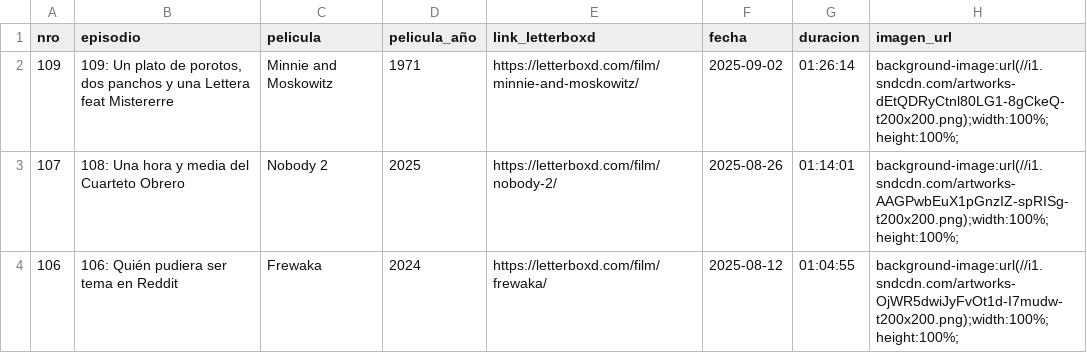
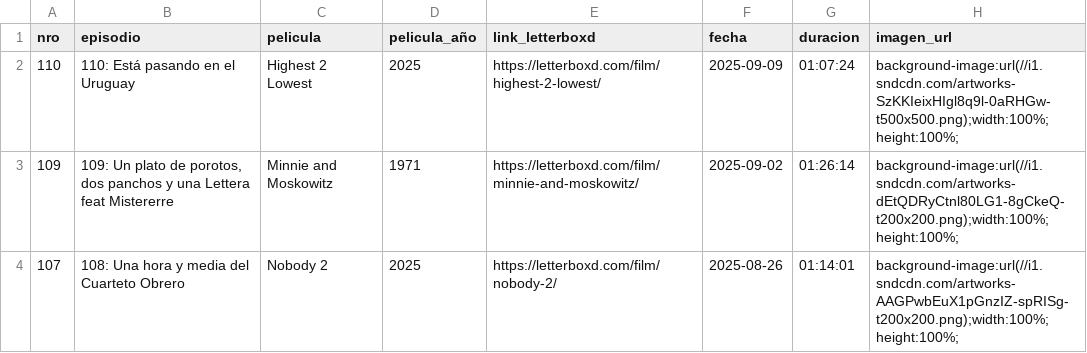
Before and after one commit to vhgauto/ht.buscador, a CSV file: datos/country_club.csv, drawn as a sheet; only a part is shown; the shorter side is filled out with more unchanged rows; the diff names each change by its address in the sheet, - before the commit and + after, or states it on an @@ line.

Commit message:
Update country_club.csv

```diff
--- a/datos/country_club.csv
+++ b/datos/country_club.csv
+row 2: 110 | 110: Está pasando en el Uruguay | Highest 2 Lowest | 2025 | https://letterboxd.com/film/highest-2-lowest/ | 2025-09-09 | 01:07:24 | background-image:url(//i1.sndcdn.com/artworks-SzKKIeixHIgl8q9l-0aRHGw-t500x500.png);width:100%;height:100%;
```
